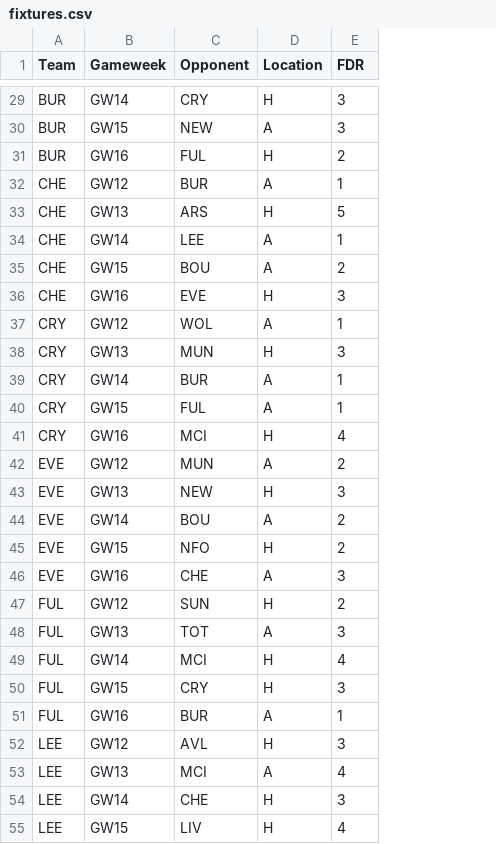
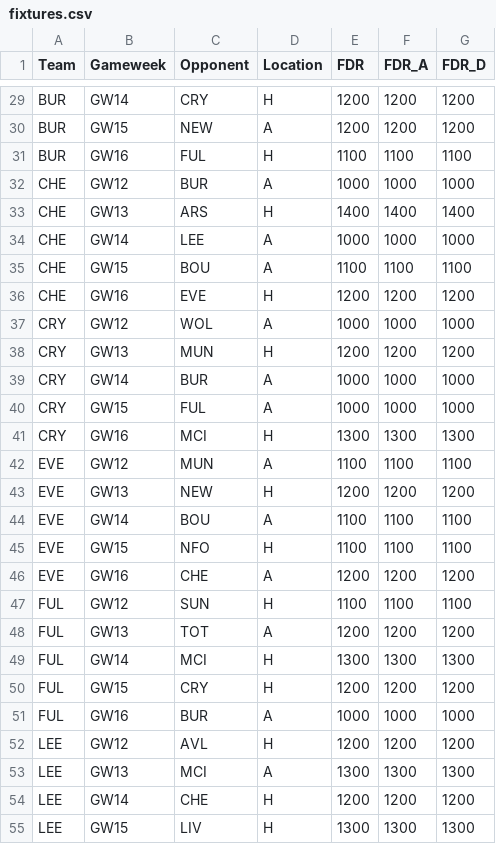
Before and after one commit to ianchanning/fpl-dominator, a CSV file: gw11/fixtures.csv, drawn as a sheet; only a part is shown, gaps mark what is left out; the diff covers the shown part only; the diff names each change by its address in the sheet, - before the commit and + after, or states it on an @@ line.

```diff
--- a/gw11/fixtures.csv
+++ b/gw11/fixtures.csv
+column F (FDR_A), rows 29-55: 1200 | 1200 | 1100 | 1000 | 1400 | 1000 | 1100 | 1200 | 1000 | 1200 | 1000 | 1000 | 1300 | 1100 | 1200 | 1100 | 1100 | 1200 | 1100 | 1200 | 1300 | 1200 | 1000 | 1200 | 1300 | 1200 | 1300
+column G (FDR_D), rows 29-55: 1200 | 1200 | 1100 | 1000 | 1400 | 1000 | 1100 | 1200 | 1000 | 1200 | 1000 | 1000 | 1300 | 1100 | 1200 | 1100 | 1100 | 1200 | 1100 | 1200 | 1300 | 1200 | 1000 | 1200 | 1300 | 1200 | 1300
-E29:E30 (FDR): 3
+E29:E30 (FDR): 1200
-E31 (FDR): 2
+E31 (FDR): 1100
-E32 (FDR): 1
+E32 (FDR): 1000
-E33 (FDR): 5
+E33 (FDR): 1400
-E34 (FDR): 1
+E34 (FDR): 1000
-E35 (FDR): 2
+E35 (FDR): 1100
-E36 (FDR): 3
+E36 (FDR): 1200
-E37 (FDR): 1
+E37 (FDR): 1000
-E38 (FDR): 3
+E38 (FDR): 1200
-E39:E40 (FDR): 1
+E39:E40 (FDR): 1000
-E41 (FDR): 4
+E41 (FDR): 1300
-E42 (FDR): 2
+E42 (FDR): 1100
-E43 (FDR): 3
+E43 (FDR): 1200
-E44:E45 (FDR): 2
+E44:E45 (FDR): 1100
-E46 (FDR): 3
+E46 (FDR): 1200
-E47 (FDR): 2
+E47 (FDR): 1100
-E48 (FDR): 3
+E48 (FDR): 1200
-E49 (FDR): 4
+E49 (FDR): 1300
-E50 (FDR): 3
+E50 (FDR): 1200
-E51 (FDR): 1
+E51 (FDR): 1000
-E52 (FDR): 3
+E52 (FDR): 1200
-E53 (FDR): 4
+E53 (FDR): 1300
-E54 (FDR): 3
+E54 (FDR): 1200
-E55 (FDR): 4
+E55 (FDR): 1300
```
Also changed, not shown: 73 edited cells elsewhere in this file, gw11/fpl_master_database_FINAL_v5.csv, gw11/fpl_master_database_OMNISCIENT.csv, 4 other files.
